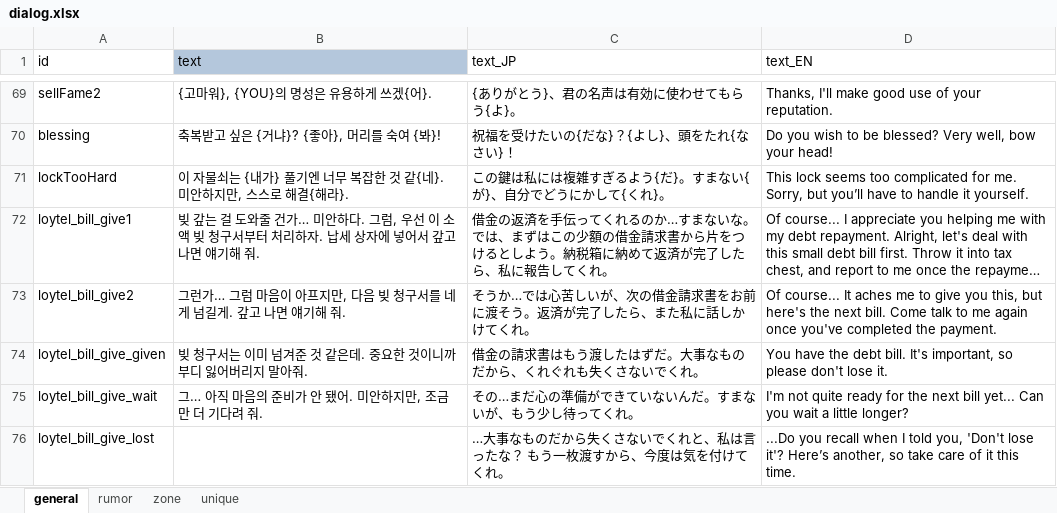
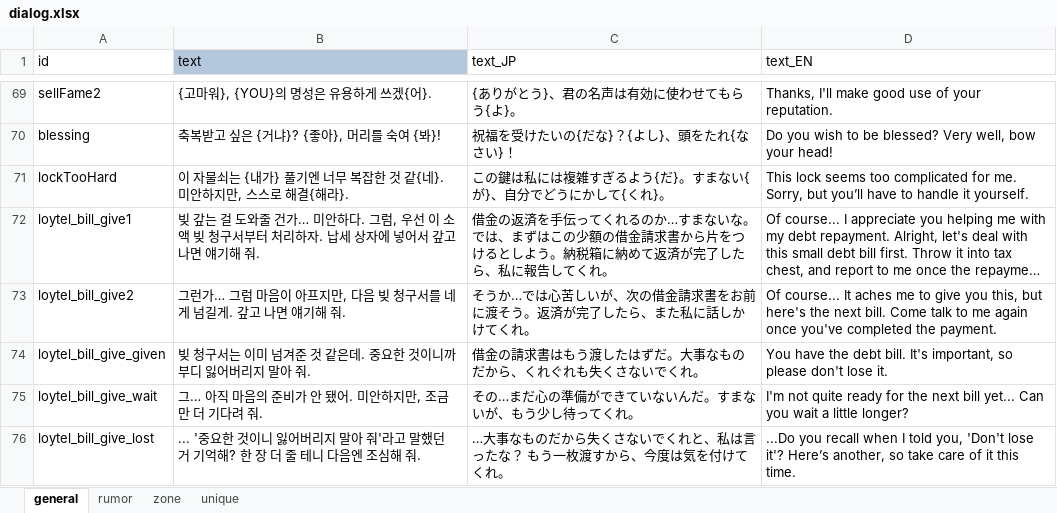
Before and after one commit to cinornu/Elin_KR, an Excel workbook: Mod_Korean/Lang/KR/Dialog/dialog.xlsx, sheet general, drawn as a sheet; only a part is shown, gaps mark what is left out; long unchanged cells end in …; values as stored, in another font and other column widths than the file's, no borders; charts and pictures not drawn; the diff names each change by its address in the sheet, - before the commit and + after, or states it on an @@ line.

```diff
--- a/Mod_Korean/Lang/KR/Dialog/dialog.xlsx (sheet general)
+++ b/Mod_Korean/Lang/KR/Dialog/dialog.xlsx (sheet general)
-B74 (text): 빚 청구서는 이미 넘겨준 것 같은데. 중요한 것이니까 부디 잃어버리지 말아줘.
+B74 (text): 빚 청구서는 이미 넘겨준 것 같은데. 중요한 것이니까 부디 잃어버리지 말아 줘.
-B76 (text): (empty)
+B76 (text): ... '중요한 것이니 잃어버리지 말아 줘'라고 말했던 거 기억해? 한 장 더 줄 테니 다음엔 조심해 줘.
```
Also changed, not shown: sheet rumor, charts or pictures, Mod_Korean/Lang/KR/Data/chara_talk.xlsx.
